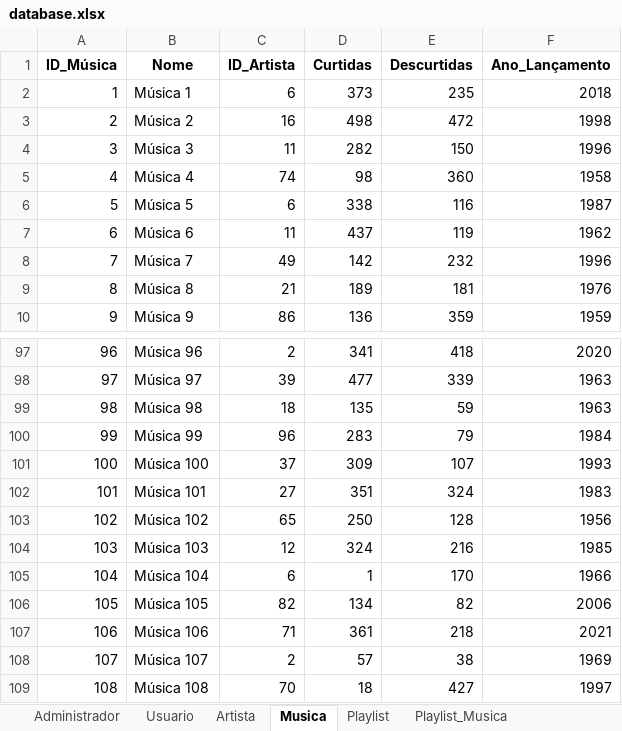
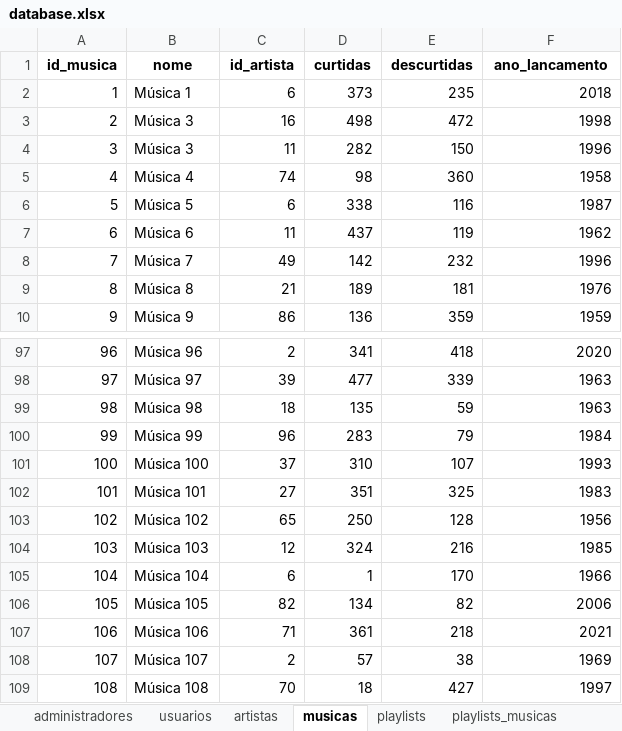
Before and after one commit to willianlim/computer_science_degree, an Excel workbook: semester_1/fundamentals_of_algorithms/spotifei/data/database.xlsx, sheet musicas, drawn as a sheet; only a part is shown, gaps mark what is left out; values as stored, in another font and other column widths than the file's, no borders; removed rows and columns are numbered as before the commit, all else as after; the diff names each change by its address in the sheet, - before the commit and + after, or states it on an @@ line.

```diff
--- a/semester_1/fundamentals_of_algorithms/spotifei/data/database.xlsx (sheet musicas)
+++ b/semester_1/fundamentals_of_algorithms/spotifei/data/database.xlsx (sheet musicas)
-sheet tab: Administrador
+sheet tab: administradores
-sheet tab: Artista
+sheet tab: artistas
-sheet tab: Musica
+sheet tab: musicas
-sheet tab: Playlist
+sheet tab: playlists
-sheet tab: Playlist_Musica
+sheet tab: playlists_musicas
-sheet tab: Usuario
-row 1: ID_Música | Nome | ID_Artista | Curtidas | Descurtidas | Ano_Lançamento
+row 1: id_musica | nome | id_artista | curtidas | descurtidas | ano_lancamento
-B3: Música 2
+B3: Música 3
-D101: 309
+D101: 310
-E102: 324
+E102: 325
```
Also changed, not shown: sheet playlists_musicas, sheet usuarios, sheet playlists, sheet administradores, sheet interacoes_musicas, sheet historicos, 1 more sheet, other sheet tabs, 16 other files.
